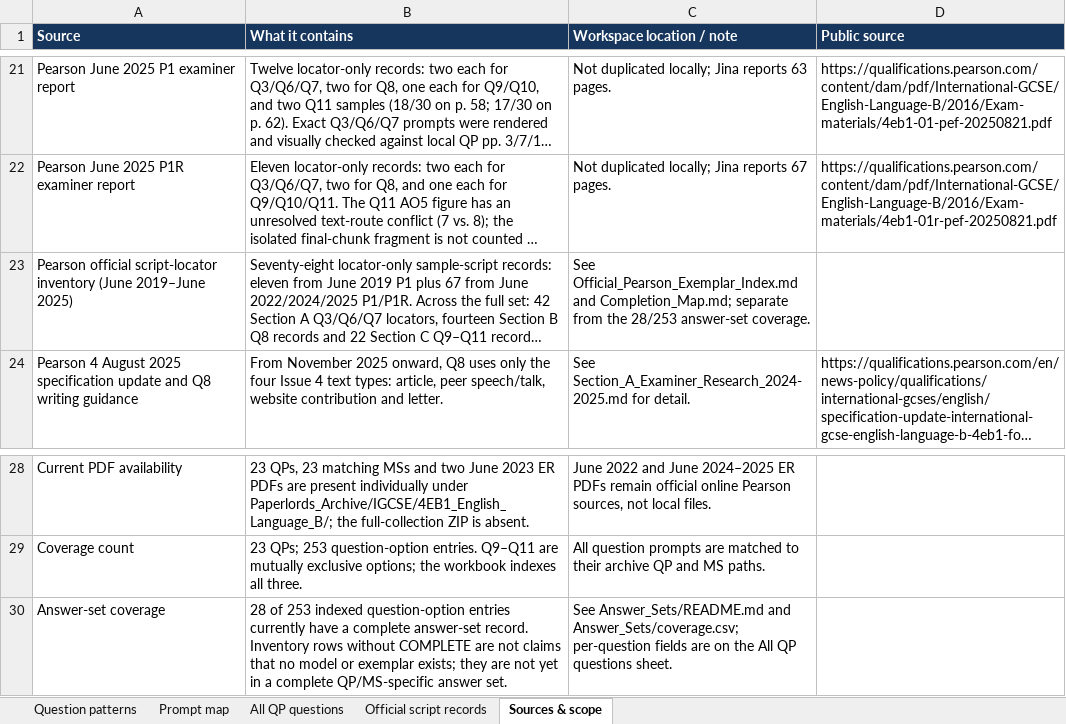
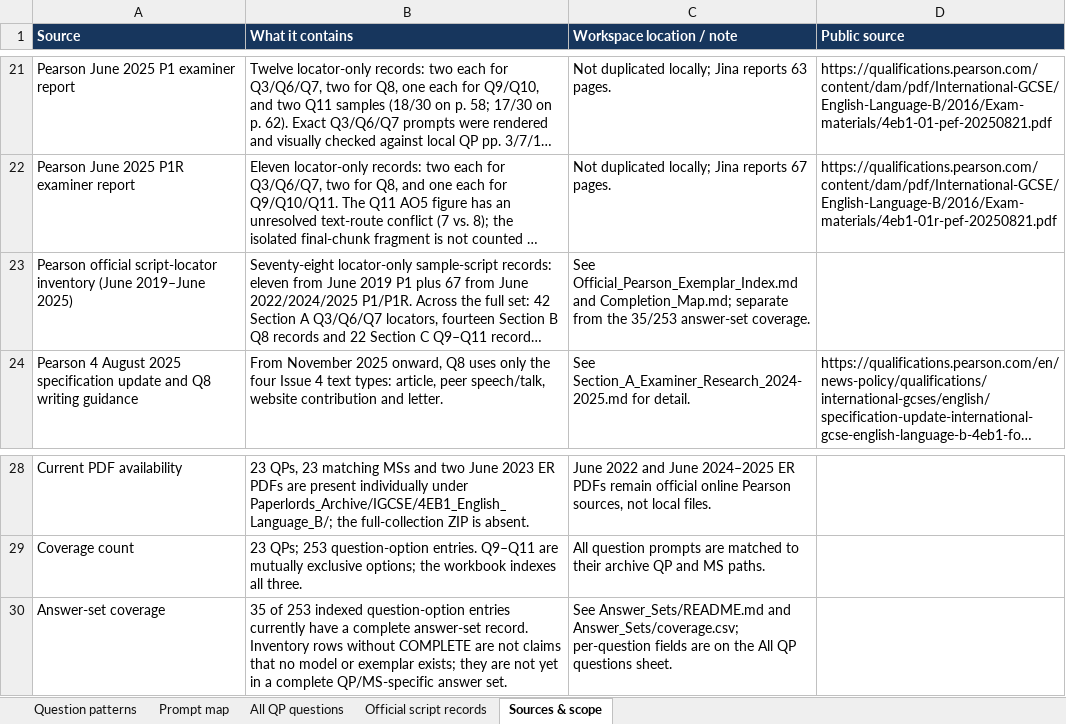
Before and after one commit to MythicalXenos/IGCSE-Omega, an Excel workbook: English_Answer_Bank/4EB1_Question_Type_Inventory.xlsx, sheet Sources & scope, drawn as a sheet; only a part is shown, gaps mark what is left out; long unchanged cells end in …; values as stored, in another font and other column widths than the file's, no borders; table styles not drawn; the diff names each change by its address in the sheet, - before the commit and + after, or states it on an @@ line.

Commit message:
Add May 2024 P1R Section A answer set
Co-authored-by: arena-agent <297053741+arena-agent@users.noreply.github.com>

```diff
--- a/English_Answer_Bank/4EB1_Question_Type_Inventory.xlsx (sheet Sources & scope)
+++ b/English_Answer_Bank/4EB1_Question_Type_Inventory.xlsx (sheet Sources & scope)
-C23 (Workspace location / note): …from the 28/253 answer-set coverage.
+C23 (Workspace location / note): …from the 35/253 answer-set coverage.
-B30 (What it contains): 28 of 253…
+B30 (What it contains): 35 of 253…
```
Also changed, not shown: sheet All QP questions, 12 other files.
